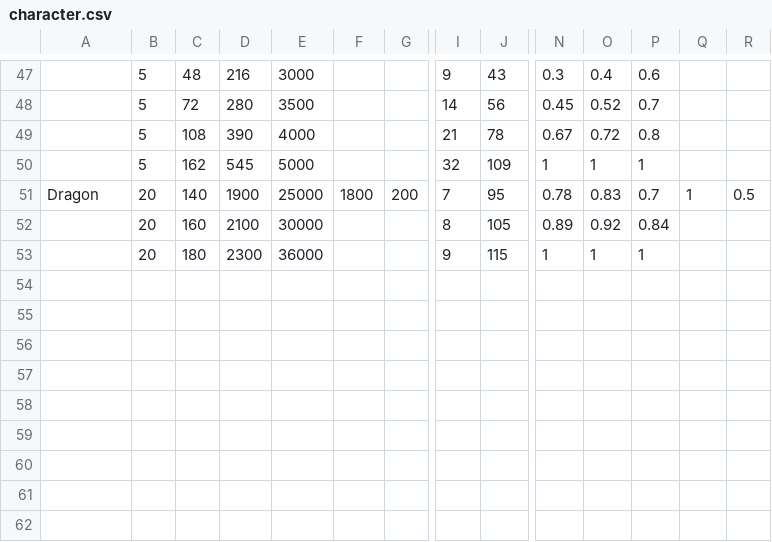
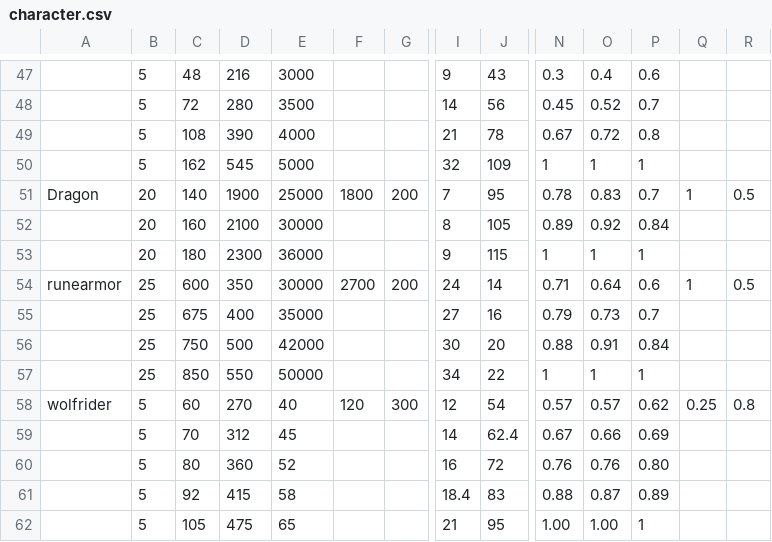
Before and after one commit to xzrunner/easyeditor, a CSV file: pentagon_import/character.csv, drawn as a sheet; only a part is shown, gaps mark what is left out; rows hold the shown columns only; the diff names each change by its address in the sheet, - before the commit and + after, or states it on an @@ line.

Commit message:
添加了新兵种的五边形图

```diff
--- a/pentagon_import/character.csv
+++ b/pentagon_import/character.csv
+row 54: runearmor | 25 | 600 | 350 | 30000 | 2700 | 200 | 24 | 14 | 0.71 | 0.64 | 0.6 | 1 | 0.5
+row 55:  | 25 | 675 | 400 | 35000 |  |  | 27 | 16 | 0.79 | 0.73 | 0.7
+row 56:  | 25 | 750 | 500 | 42000 |  |  | 30 | 20 | 0.88 | 0.91 | 0.84
+row 57:  | 25 | 850 | 550 | 50000 |  |  | 34 | 22 | 1 | 1 | 1
+row 58: wolfrider | 5 | 60 | 270 | 40 | 120 | 300 | 12 | 54 | 0.57 | 0.57 | 0.62 | 0.25 | 0.8
+row 59:  | 5 | 70 | 312 | 45 |  |  | 14 | 62.4 | 0.67 | 0.66 | 0.69
+row 60:  | 5 | 80 | 360 | 52 |  |  | 16 | 72 | 0.76 | 0.76 | 0.80
+row 61:  | 5 | 92 | 415 | 58 |  |  | 18.4 | 83 | 0.88 | 0.87 | 0.89
+row 62:  | 5 | 105 | 475 | 65 |  |  | 21 | 95 | 1.00 | 1.00 | 1
```
